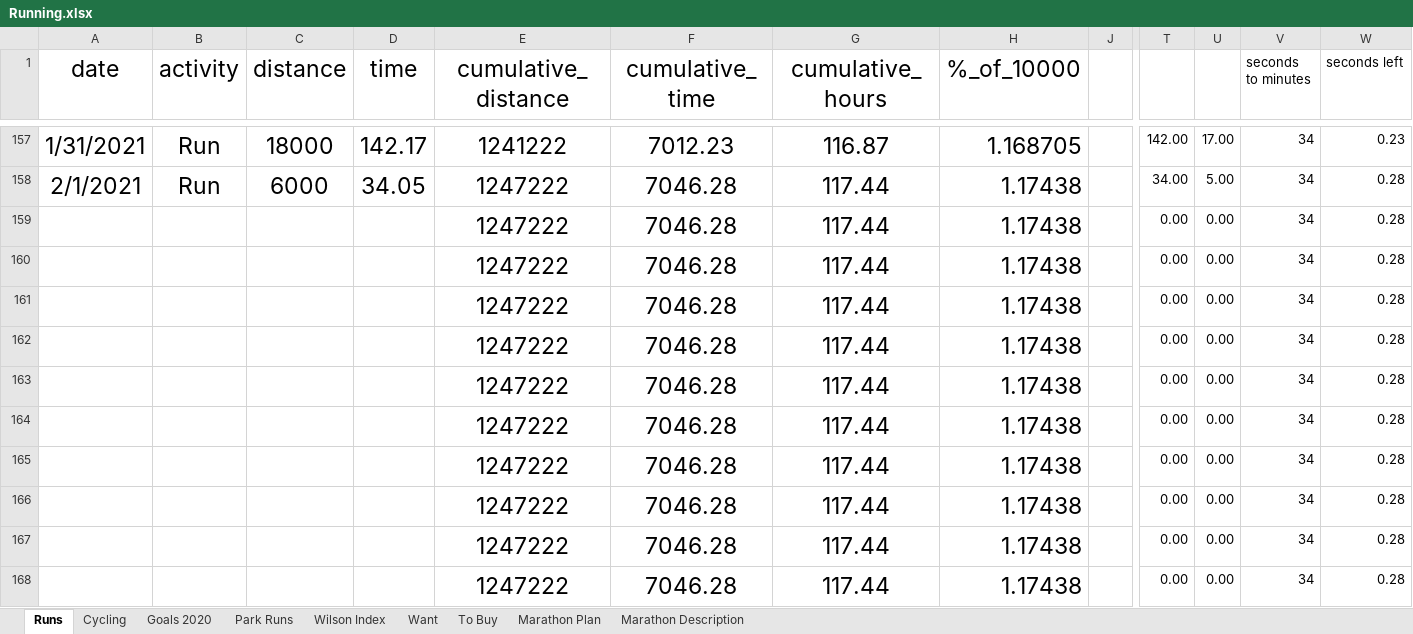
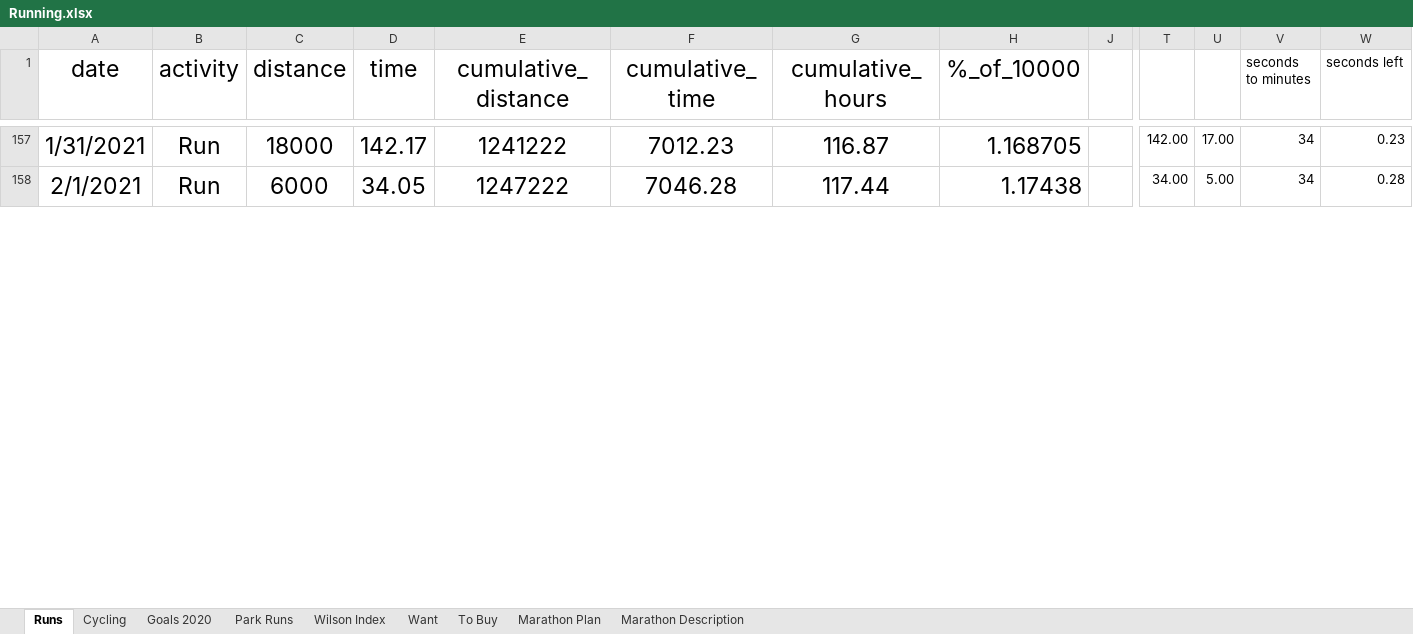
Before and after one commit to Antonio-John/running, an Excel workbook: data/raw/Running.xlsx, sheet Runs, drawn as a sheet; only a part is shown, gaps mark what is left out; values as stored, in another font and other column widths than the file's, no borders; removed rows and columns are numbered as before the commit, all else as after; rows hold the shown columns only; the diff covers the shown part only; the diff names each change by its address in the sheet, - before the commit and + after, or states it on an @@ line.

```diff
--- a/data/raw/Running.xlsx (sheet Runs)
+++ b/data/raw/Running.xlsx (sheet Runs)
-row 159:  |  |  |  | 1247222 | 7046.28 | 117.44 | 1.17438 |  | 0.00 | 0.00 | 34 | 0.28
-row 160:  |  |  |  | 1247222 | 7046.28 | 117.44 | 1.17438 |  | 0.00 | 0.00 | 34 | 0.28
-row 161:  |  |  |  | 1247222 | 7046.28 | 117.44 | 1.17438 |  | 0.00 | 0.00 | 34 | 0.28
-row 162:  |  |  |  | 1247222 | 7046.28 | 117.44 | 1.17438 |  | 0.00 | 0.00 | 34 | 0.28
-row 163:  |  |  |  | 1247222 | 7046.28 | 117.44 | 1.17438 |  | 0.00 | 0.00 | 34 | 0.28
-row 164:  |  |  |  | 1247222 | 7046.28 | 117.44 | 1.17438 |  | 0.00 | 0.00 | 34 | 0.28
-row 165:  |  |  |  | 1247222 | 7046.28 | 117.44 | 1.17438 |  | 0.00 | 0.00 | 34 | 0.28
-row 166:  |  |  |  | 1247222 | 7046.28 | 117.44 | 1.17438 |  | 0.00 | 0.00 | 34 | 0.28
-row 167:  |  |  |  | 1247222 | 7046.28 | 117.44 | 1.17438 |  | 0.00 | 0.00 | 34 | 0.28
-row 168:  |  |  |  | 1247222 | 7046.28 | 117.44 | 1.17438 |  | 0.00 | 0.00 | 34 | 0.28
```
Also changed, not shown: 43 added rows and 33 removed rows elsewhere in this sheet, 5 other files.
